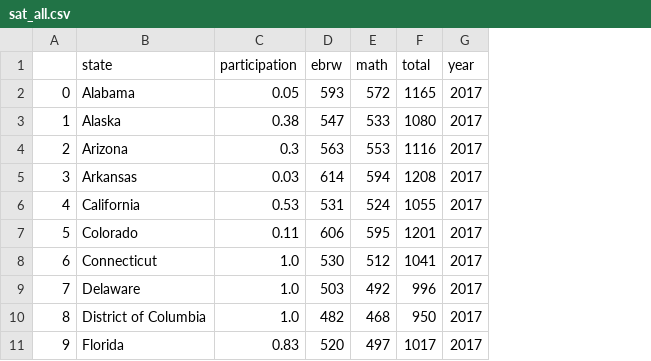
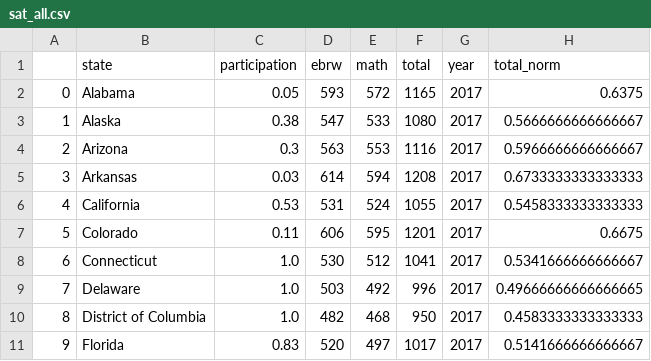
Before and after one commit to Marrrta/SAT_vs_ACT, a CSV file: code/sat_all.csv, drawn as a sheet; only a part is shown; the diff names each change by its address in the sheet, - before the commit and + after, or states it on an @@ line.

```diff
--- a/code/sat_all.csv
+++ b/code/sat_all.csv
+column H (total_norm), rows 2-11: 0.6375 | 0.5666666666666667 | 0.5966666666666667 | 0.6733333333333333 | 0.5458333333333333 | 0.6675 | 0.5341666666666667 | 0.49666666666666665 | 0.4583333333333333 | 0.5141666666666667
```
Also changed, not shown: code/act_all.csv, 2 other files.
